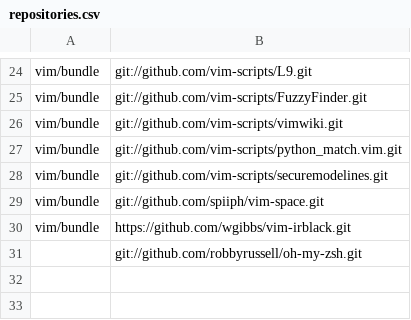
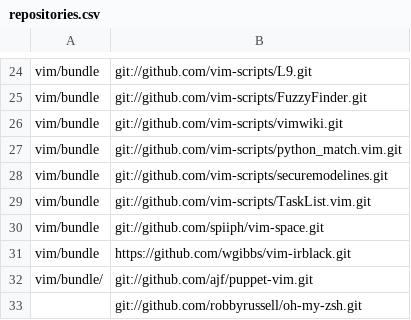
Before and after one commit to mkomitee/dotfiles, a CSV file: repositories.csv, drawn as a sheet; only a part is shown, gaps mark what is left out; the diff names each change by its address in the sheet, - before the commit and + after, or states it on an @@ line.

Commit message:
adding more modules

```diff
--- a/repositories.csv
+++ b/repositories.csv
+row 29: vim/bundle | git://github.com/vim-scripts/TaskList.vim.git
+row 32: vim/bundle/ | git://github.com/ajf/puppet-vim.git
```
